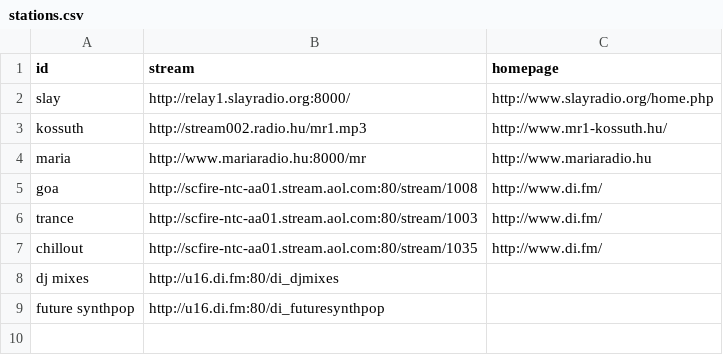
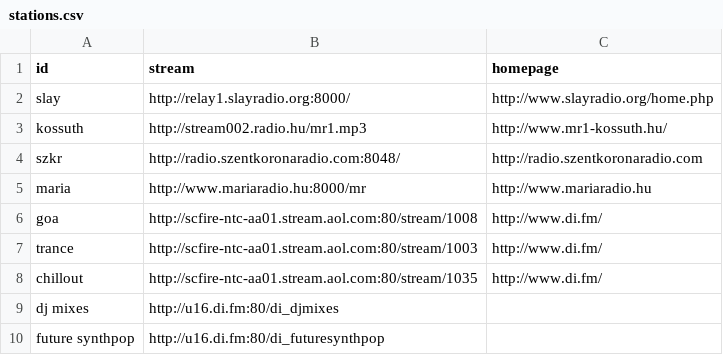
Before and after one commit to jabbalaci/Bash-Utils, a CSV file: radio/stations.csv, drawn as a sheet; the diff names each change by its address in the sheet, - before the commit and + after, or states it on an @@ line.

```diff
--- a/radio/stations.csv
+++ b/radio/stations.csv
+row 4: szkr | http://radio.szentkoronaradio.com:8048/ | http://radio.szentkoronaradio.com
```
Also changed, not shown: 1 other file.
